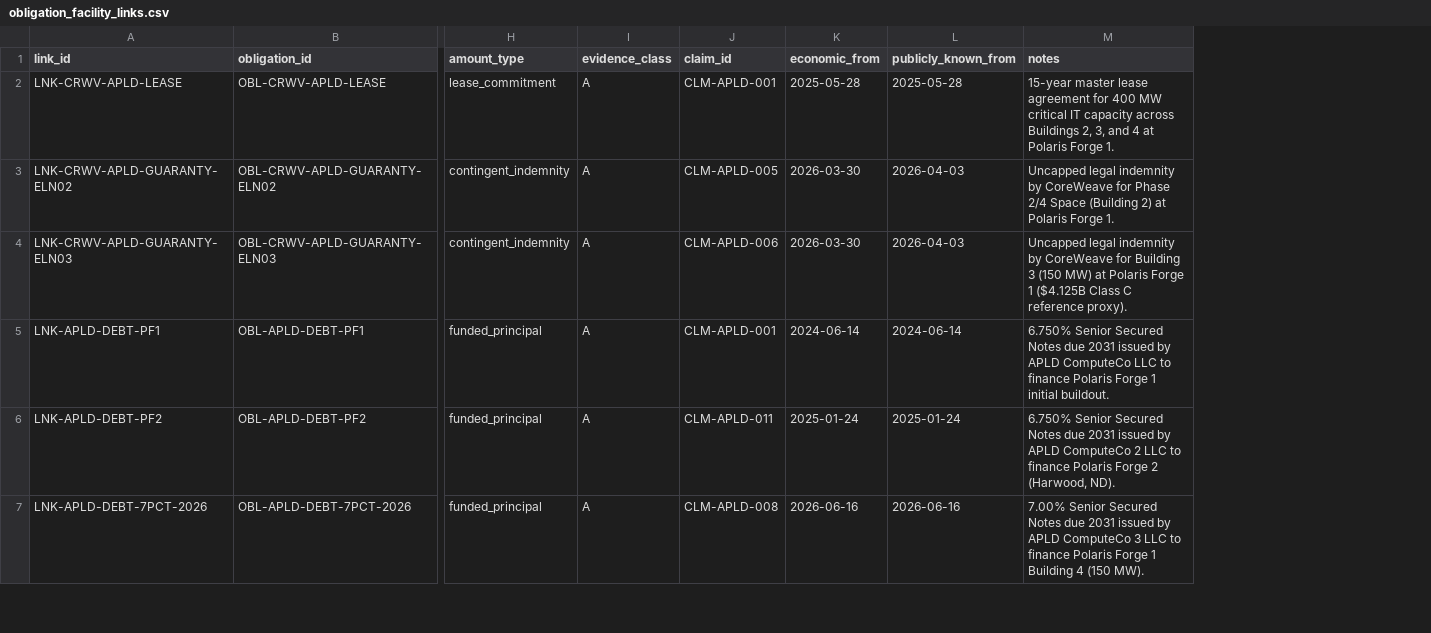
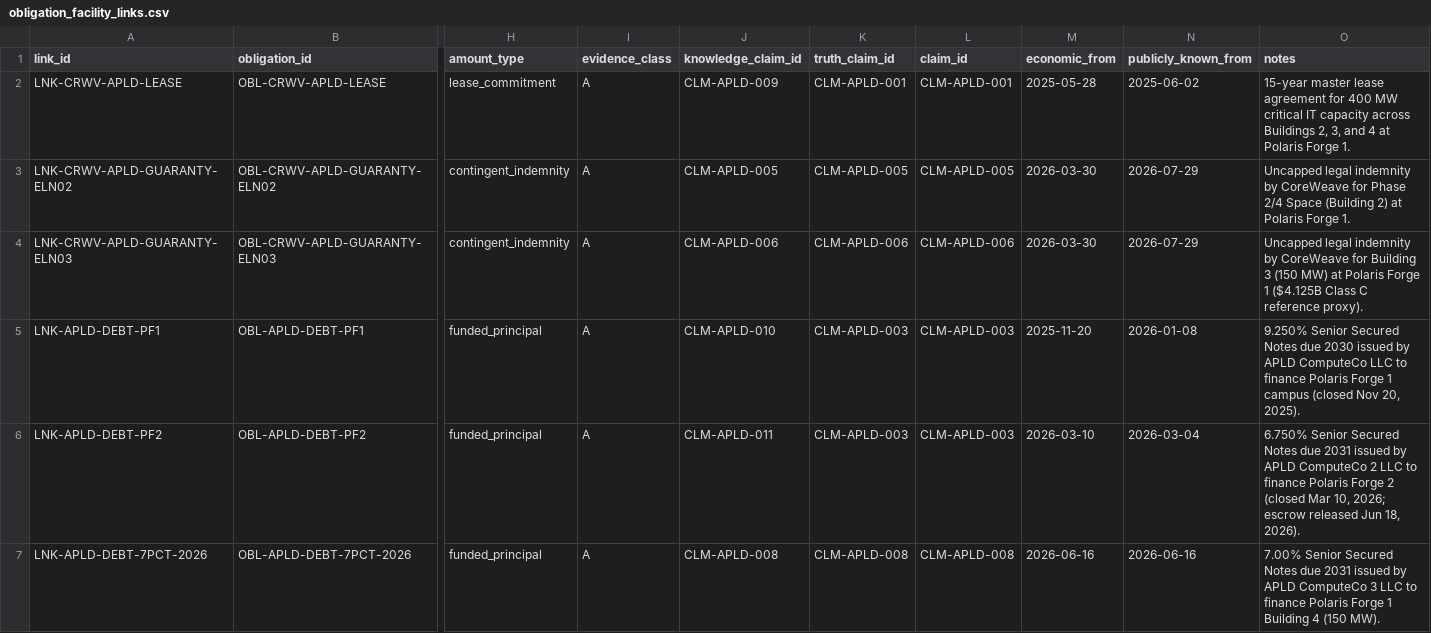
Before and after one commit to admiralorbiter/computational-sketchbook, a CSV file: 2026/2026-09-28-ai-infrastructure-network/data/processed/obligation_facility_links.csv, drawn as a sheet; only a part is shown, gaps mark what is left out; addresses are those after the commit; the diff covers the shown part only; the diff names each change by its address in the sheet, - before the commit and + after, or states it on an @@ line.

```diff
--- a/2026/2026-09-28-ai-infrastructure-network/data/processed/obligation_facility_links.csv
+++ b/2026/2026-09-28-ai-infrastructure-network/data/processed/obligation_facility_links.csv
+column J (knowledge_claim_id), rows 2-7: CLM-APLD-009 | CLM-APLD-005 | CLM-APLD-006 | CLM-APLD-010 | CLM-APLD-011 | CLM-APLD-008
+column K (truth_claim_id), rows 2-7: CLM-APLD-001 | CLM-APLD-005 | CLM-APLD-006 | CLM-APLD-003 | CLM-APLD-003 | CLM-APLD-008
-N2 (publicly_known_from): 2025-05-28
+N2 (publicly_known_from): 2025-06-02
-N3:N4 (publicly_known_from): 2026-04-03
+N3:N4 (publicly_known_from): 2026-07-29
-L5 (claim_id): CLM-APLD-001
+L5 (claim_id): CLM-APLD-003
-M5 (economic_from): 2024-06-14
+M5 (economic_from): 2025-11-20
-N5 (publicly_known_from): 2024-06-14
+N5 (publicly_known_from): 2026-01-08
-O5 (notes): 6.750% Senior Secured Notes due 2031 issued by APLD ComputeCo LLC to finance Polaris Forge 1 initial buildout.
+O5 (notes): 9.250% Senior Secured Notes due 2030 issued by APLD ComputeCo LLC to finance Polaris Forge 1 campus (closed Nov 20, 2025).
-L6 (claim_id): CLM-APLD-011
+L6 (claim_id): CLM-APLD-003
-M6 (economic_from): 2025-01-24
+M6 (economic_from): 2026-03-10
-N6 (publicly_known_from): 2025-01-24
+N6 (publicly_known_from): 2026-03-04
-O6 (notes): …Forge 2 (Harwood, ND).
+O6 (notes): …Forge 2 (closed Mar 10, 2026; escrow released Jun 18, 2026).
```
Also changed, not shown: 87 edited cells elsewhere in this file, 2026/2026-09-28-ai-infrastructure-network/data/processed/evidence_claims.csv, 2026/2026-09-28-ai-infrastructure-network/data/processed/obligation_events.csv, 27 other files.
